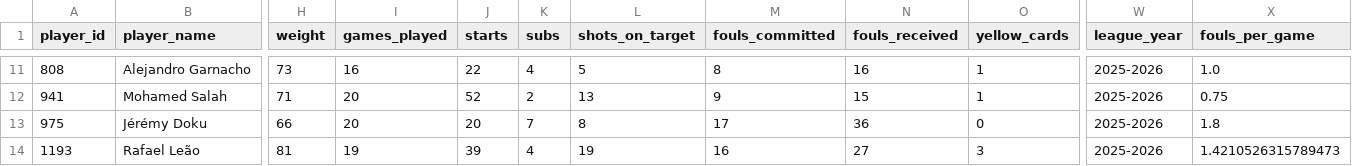
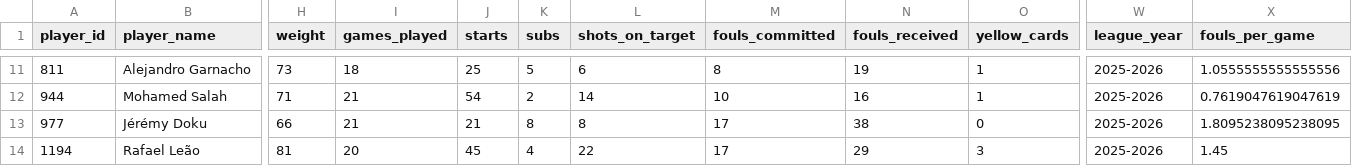
Before and after one commit to DavidCaraballoBulnes/Data-Preparation-ESPN-Soccer, a CSV file: data_output/Faltas_Recibidas_Extremos.csv, drawn as a sheet; only a part is shown, gaps mark what is left out; the diff covers the shown part only; the diff names each change by its address in the sheet, - before the commit and + after, or states it on an @@ line.

```diff
--- a/data_output/Faltas_Recibidas_Extremos.csv
+++ b/data_output/Faltas_Recibidas_Extremos.csv
-A11 (player_id): 808
+A11 (player_id): 811
-I11 (games_played): 16
+I11 (games_played): 18
-J11 (starts): 22
+J11 (starts): 25
-K11 (subs): 4
+K11 (subs): 5
-L11 (shots_on_target): 5
+L11 (shots_on_target): 6
-N11 (fouls_received): 16
+N11 (fouls_received): 19
-X11 (fouls_per_game): 1.0
+X11 (fouls_per_game): 1.0555555555555556
-A12 (player_id): 941
+A12 (player_id): 944
-I12:I13 (games_played): 20
+I12:I13 (games_played): 21
-J12 (starts): 52
+J12 (starts): 54
-L12 (shots_on_target): 13
+L12 (shots_on_target): 14
-M12 (fouls_committed): 9
+M12 (fouls_committed): 10
-N12 (fouls_received): 15
+N12 (fouls_received): 16
-X12 (fouls_per_game): 0.75
+X12 (fouls_per_game): 0.7619047619047619
-A13 (player_id): 975
+A13 (player_id): 977
-J13 (starts): 20
+J13 (starts): 21
-K13 (subs): 7
+K13 (subs): 8
-N13 (fouls_received): 36
+N13 (fouls_received): 38
-X13 (fouls_per_game): 1.8
+X13 (fouls_per_game): 1.8095238095238095
-A14 (player_id): 1193
+A14 (player_id): 1194
-I14 (games_played): 19
+I14 (games_played): 20
-J14 (starts): 39
+J14 (starts): 45
-L14 (shots_on_target): 19
+L14 (shots_on_target): 22
-M14 (fouls_committed): 16
+M14 (fouls_committed): 17
-N14 (fouls_received): 27
+N14 (fouls_received): 29
-X14 (fouls_per_game): 1.4210526315789473
+X14 (fouls_per_game): 1.45
```
Also changed, not shown: 27 edited cells elsewhere in this file, data_output/Ataques_vs_Defensas_Por_Equipo.csv, data_output/Equipos_Eficientes_GD_Puntos_Por_Partido.csv, 19 other files.
